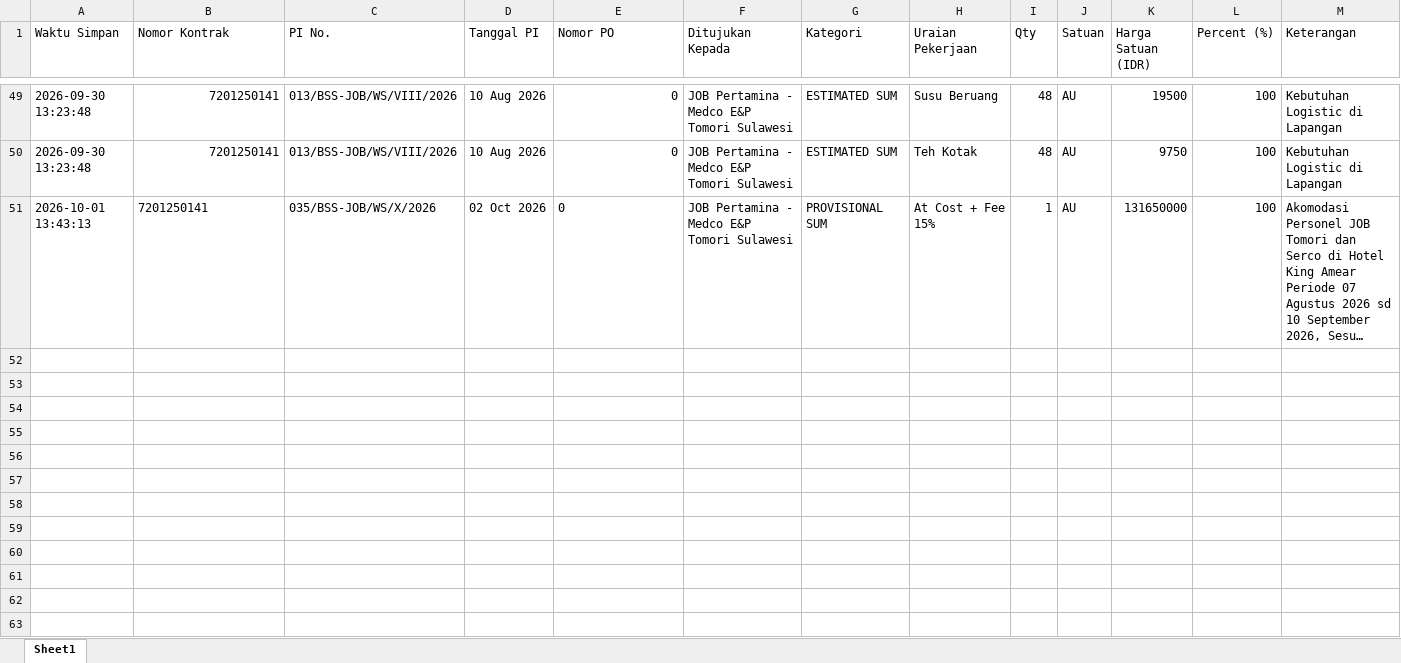
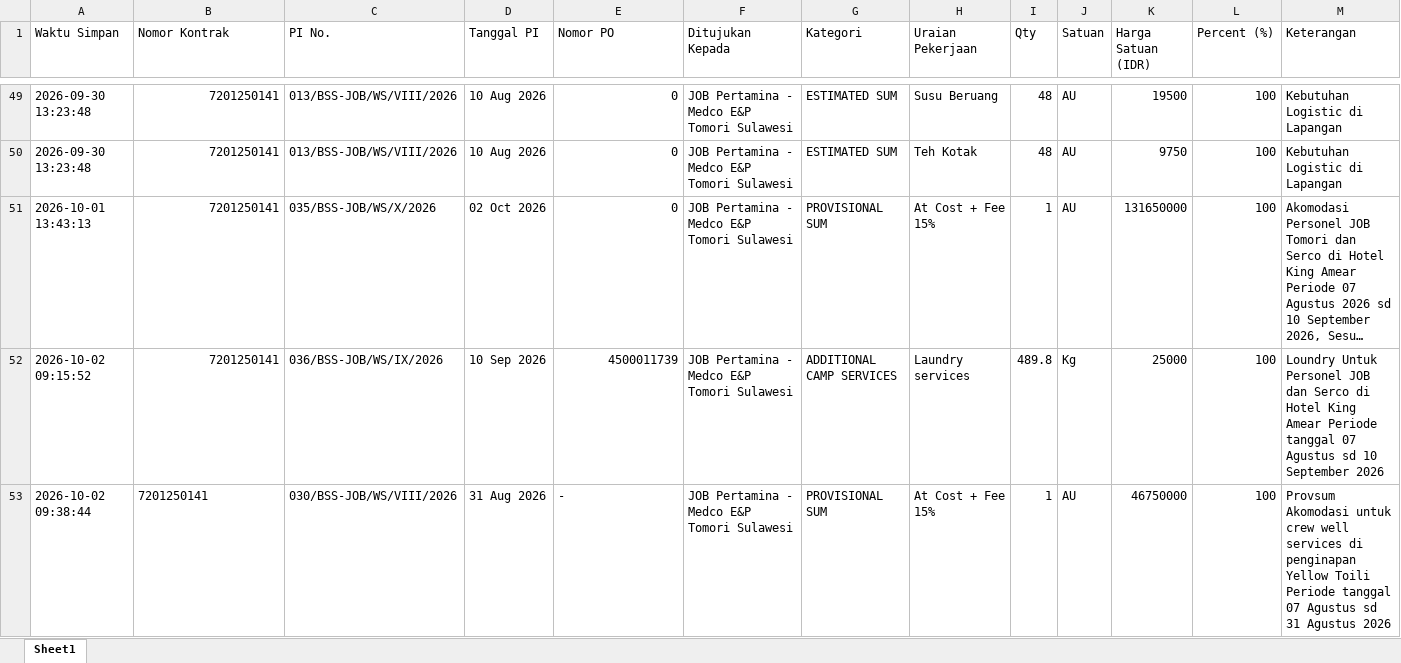
Before and after one commit to onesimussuriadi-coding/Dashboard-Proforma-Invoice-General-Services, an Excel workbook: database_penyimpanan_aman/database_proforma_invoice_tersimpan.xlsx, sheet Sheet1, drawn as a sheet; only a part is shown, gaps mark what is left out; long unchanged cells end in …; values as stored, in another font and other column widths than the file's, no borders; the diff names each change by its address in the sheet, - before the commit and + after, or states it on an @@ line.

```diff
--- a/database_penyimpanan_aman/database_proforma_invoice_tersimpan.xlsx (sheet Sheet1)
+++ b/database_penyimpanan_aman/database_proforma_invoice_tersimpan.xlsx (sheet Sheet1)
-B51 alignment: left
+B51 alignment: right
-E51 alignment: left
+E51 alignment: right
+row 52: 2026-10-02 09:15:52 | 7201250141 | 036/BSS-JOB/WS/IX/2026 | 10 Sep 2026 | 4500011739 | JOB Pertamina - Medco E&P Tomori Sulawesi | ADDITIONAL CAMP SERVICES | Laundry services | 489.8 | Kg | 25000 | 100 | Loundry Untuk Personel JOB dan Serco di Hotel King Amear Periode tanggal 07 Agustus sd 10 September 2026
+row 53: 2026-10-02 09:38:44 | 7201250141 | 030/BSS-JOB/WS/VIII/2026 | 31 Aug 2026 | - | JOB Pertamina - Medco E&P Tomori Sulawesi | PROVISIONAL SUM | At Cost + Fee 15% | 1 | AU | 46750000 | 100 | Provsum Akomodasi untuk crew well services di penginapan Yellow Toili Periode tanggal 07 Agustus sd 31 Agustus 2026
```
Also changed, not shown: database_penyimpanan_aman/database_bamp_tersimpan.xlsx, database_penyimpanan_aman/database_basp_tersimpan.xlsx, 9 other files.
